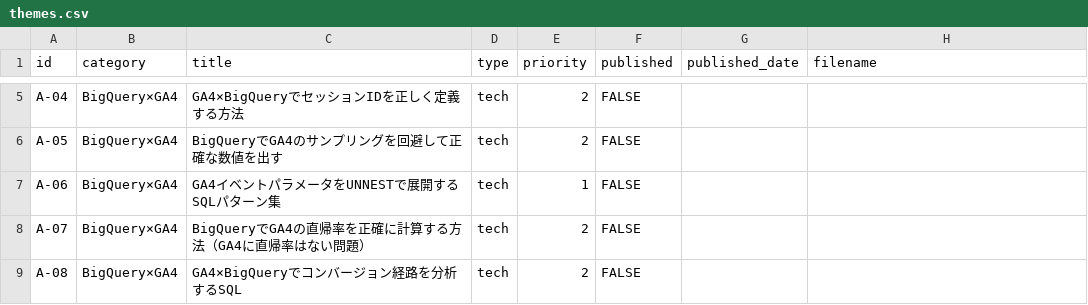
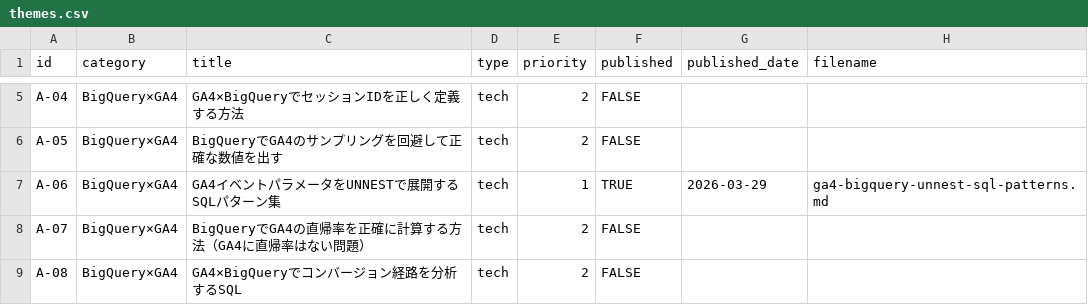
Before and after one commit to sekitokyogenome-svg/zenn-content, a CSV file: themes.csv, drawn as a sheet; only a part is shown, gaps mark what is left out.

Commit message:
update themes.csv: mark A-06 as published

```diff
--- a/themes.csv
+++ b/themes.csv
@@ -6,3 +6,3 @@ A-04,BigQuery×GA4,GA4×BigQueryでセッションIDを正しく定義する方
 A-05,BigQuery×GA4,BigQueryでGA4のサンプリングを回避して正確な数値を出す,tech,2,FALSE,,
-A-06,BigQuery×GA4,GA4イベントパラメータをUNNESTで展開するSQLパターン集,tech,1,FALSE,,
+A-06,BigQuery×GA4,GA4イベントパラメータをUNNESTで展開するSQLパターン集,tech,1,TRUE,2026-03-29,ga4-bigquery-unnest-sql-patterns.md
 A-07,BigQuery×GA4,BigQueryでGA4の直帰率を正確に計算する方法（GA4に直帰率はない問題）,tech,2,FALSE,,
```
